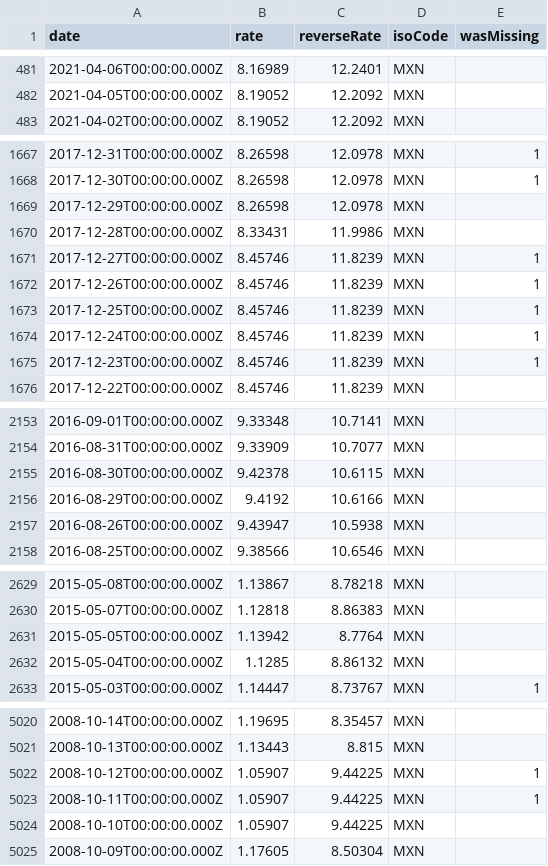
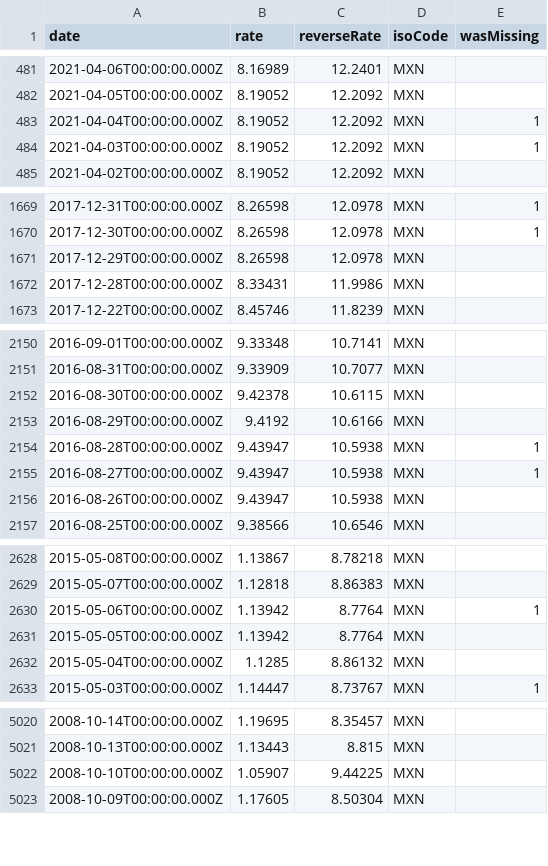
Before and after one commit to GeorgeSG/bnb-currency-exchange-rates, a CSV file: data/MXN.csv, drawn as a sheet; only a part is shown, gaps mark what is left out; removed rows and columns are numbered as before the commit, all else as after; the diff covers the shown part only; the diff names each change by its address in the sheet, - before the commit and + after, or states it on an @@ line.

```diff
--- a/data/MXN.csv
+++ b/data/MXN.csv
+row 483: 2021-04-04T00:00:00.000Z | 8.19052 | 12.2092 | MXN | 1
+row 484: 2021-04-03T00:00:00.000Z | 8.19052 | 12.2092 | MXN | 1
-row 1671: 2017-12-27T00:00:00.000Z | 8.45746 | 11.8239 | MXN | 1
-row 1672: 2017-12-26T00:00:00.000Z | 8.45746 | 11.8239 | MXN | 1
-row 1673: 2017-12-25T00:00:00.000Z | 8.45746 | 11.8239 | MXN | 1
-row 1674: 2017-12-24T00:00:00.000Z | 8.45746 | 11.8239 | MXN | 1
-row 1675: 2017-12-23T00:00:00.000Z | 8.45746 | 11.8239 | MXN | 1
+row 2154: 2016-08-28T00:00:00.000Z | 9.43947 | 10.5938 | MXN | 1
+row 2155: 2016-08-27T00:00:00.000Z | 9.43947 | 10.5938 | MXN | 1
+row 2630: 2015-05-06T00:00:00.000Z | 1.13942 | 8.7764 | MXN | 1
-row 5022: 2008-10-12T00:00:00.000Z | 1.05907 | 9.44225 | MXN | 1
-row 5023: 2008-10-11T00:00:00.000Z | 1.05907 | 9.44225 | MXN | 1
```
Also changed, not shown: 1 added row and 1 removed row elsewhere in this file, data/AUD.csv, data/BRL.csv, 39 other files.
